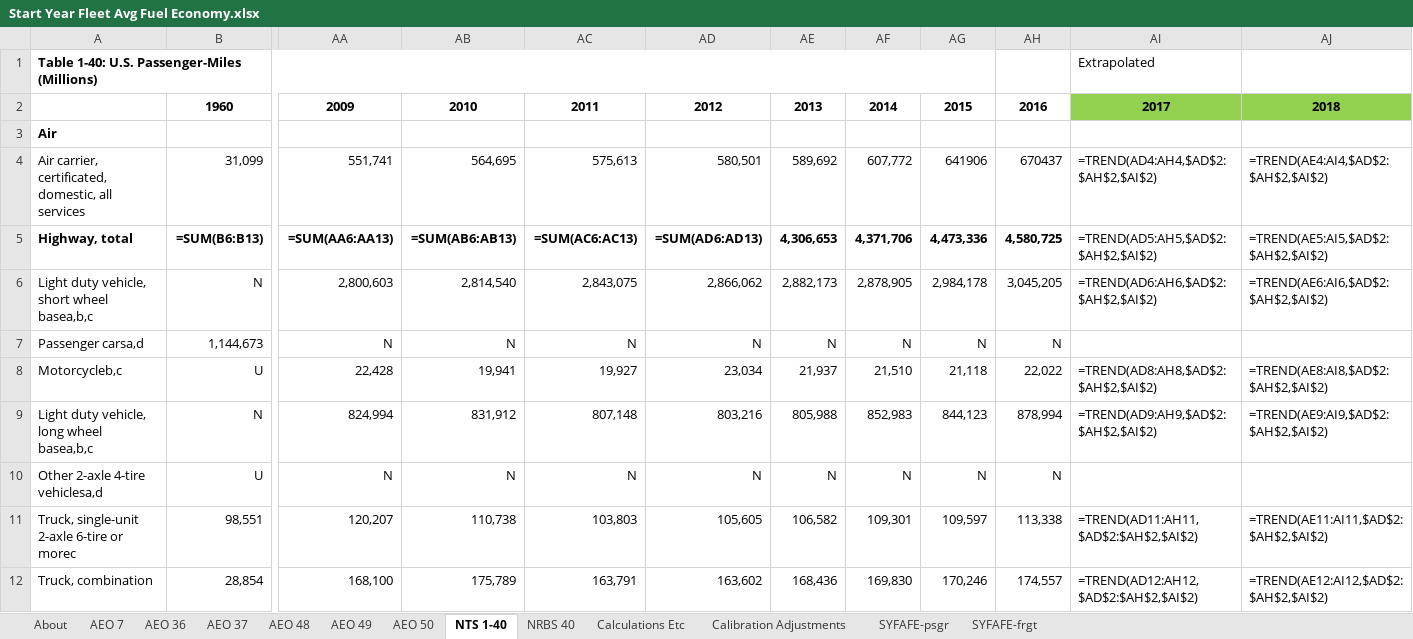
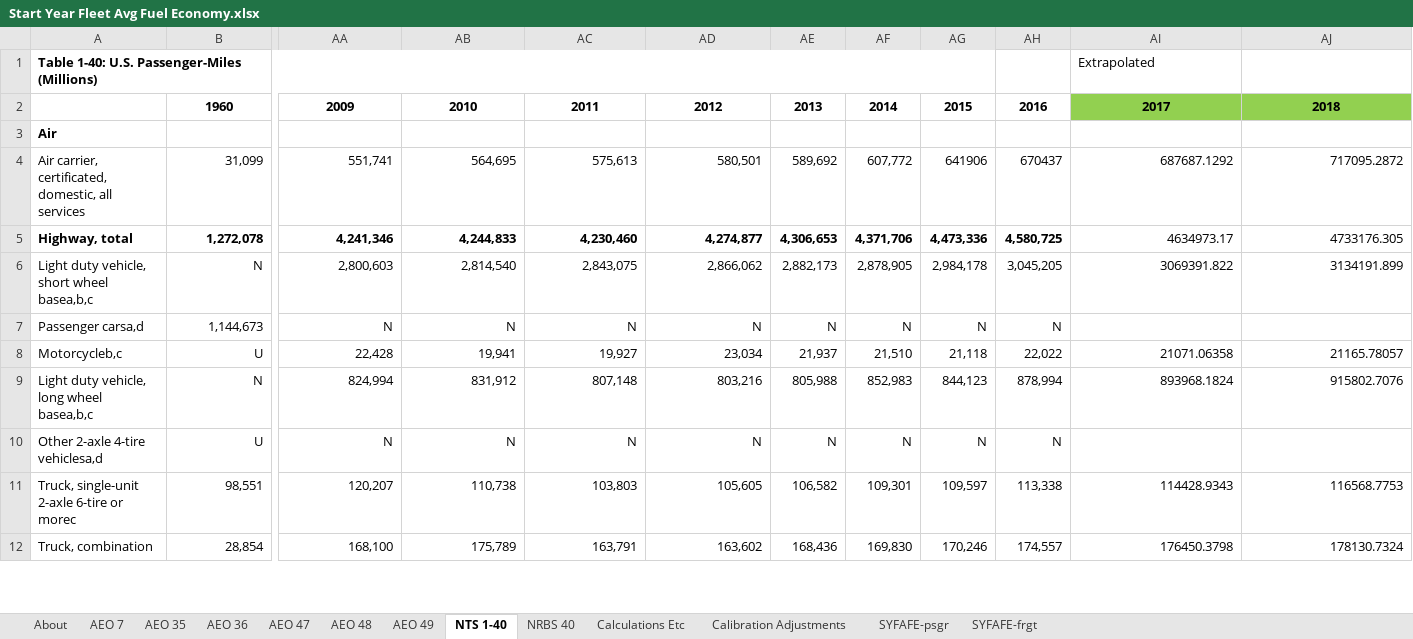
Before and after one commit to EnergyInnovation/eps-virginia, an Excel workbook: InputData/trans/SYFAFE/Start Year Fleet Avg Fuel Economy.xlsx, sheet NTS 1-40, drawn as a sheet; only a part is shown, gaps mark what is left out; values as stored, in another font and other column widths than the file's, no borders; formulas without a stored value are shown as written; removed rows and columns are numbered as before the commit, all else as after; rows hold the shown columns only; the diff covers the shown part only; the diff names each change by its address in the sheet, - before the commit and + after, or states it on an @@ line.

```diff
--- a/InputData/trans/SYFAFE/Start Year Fleet Avg Fuel Economy.xlsx (sheet NTS 1-40)
+++ b/InputData/trans/SYFAFE/Start Year Fleet Avg Fuel Economy.xlsx (sheet NTS 1-40)
-sheet tab: AEO 37
-sheet tab: AEO 50
+sheet tab: AEO 35
+sheet tab: AEO 47
-AI4: =TREND(AD4:AH4,$AD$2:$AH$2,$AI$2)
+AI4: 687687.1292
-AJ4: =TREND(AE4:AI4,$AD$2:$AH$2,$AI$2)
+AJ4: 717095.2872
-row 5: Highway, total | =SUM(B6:B13) | =SUM(AA6:AA13) | =SUM(AB6:AB13) | =SUM(AC6:AC13) | =SUM(AD6:AD13) | 4,306,653 | 4,371,706 | 4,473,336 | 4,580,725 | =TREND(AD5:AH5,$AD$2:$AH$2,$AI$2) | =TREND(AE5:AI5,$AD$2:$AH$2,$AI$2)
+row 5: Highway, total | 1,272,078 | 4,241,346 | 4,244,833 | 4,230,460 | 4,274,877 | 4,306,653 | 4,371,706 | 4,473,336 | 4,580,725 | 4634973.17 | 4733176.305
-AI6: =TREND(AD6:AH6,$AD$2:$AH$2,$AI$2)
+AI6: 3069391.822
-AJ6: =TREND(AE6:AI6,$AD$2:$AH$2,$AI$2)
+AJ6: 3134191.899
-AI8: =TREND(AD8:AH8,$AD$2:$AH$2,$AI$2)
+AI8: 21071.06358
-AJ8: =TREND(AE8:AI8,$AD$2:$AH$2,$AI$2)
+AJ8: 21165.78057
-AI9: =TREND(AD9:AH9,$AD$2:$AH$2,$AI$2)
+AI9: 893968.1824
-AJ9: =TREND(AE9:AI9,$AD$2:$AH$2,$AI$2)
+AJ9: 915802.7076
-AI11: =TREND(AD11:AH11,$AD$2:$AH$2,$AI$2)
+AI11: 114428.9343
-AJ11: =TREND(AE11:AI11,$AD$2:$AH$2,$AI$2)
+AJ11: 116568.7753
-AI12: =TREND(AD12:AH12,$AD$2:$AH$2,$AI$2)
+AI12: 176450.3798
-AJ12: =TREND(AE12:AI12,$AD$2:$AH$2,$AI$2)
+AJ12: 178130.7324
```
Also changed, not shown: 1 added row, 1 removed row and 28 edited cells elsewhere in this sheet, sheet AEO 49, sheet AEO 48, sheet AEO 36, sheet AEO 7, sheet Calculations Etc, sheet SYFAFE-frgt, 2 more sheets, hidden cells, InputData/trans/BHNVFEAL/BAU Historical New Veh Fuel Economy After Lifetime.xlsx, 14 other files.
